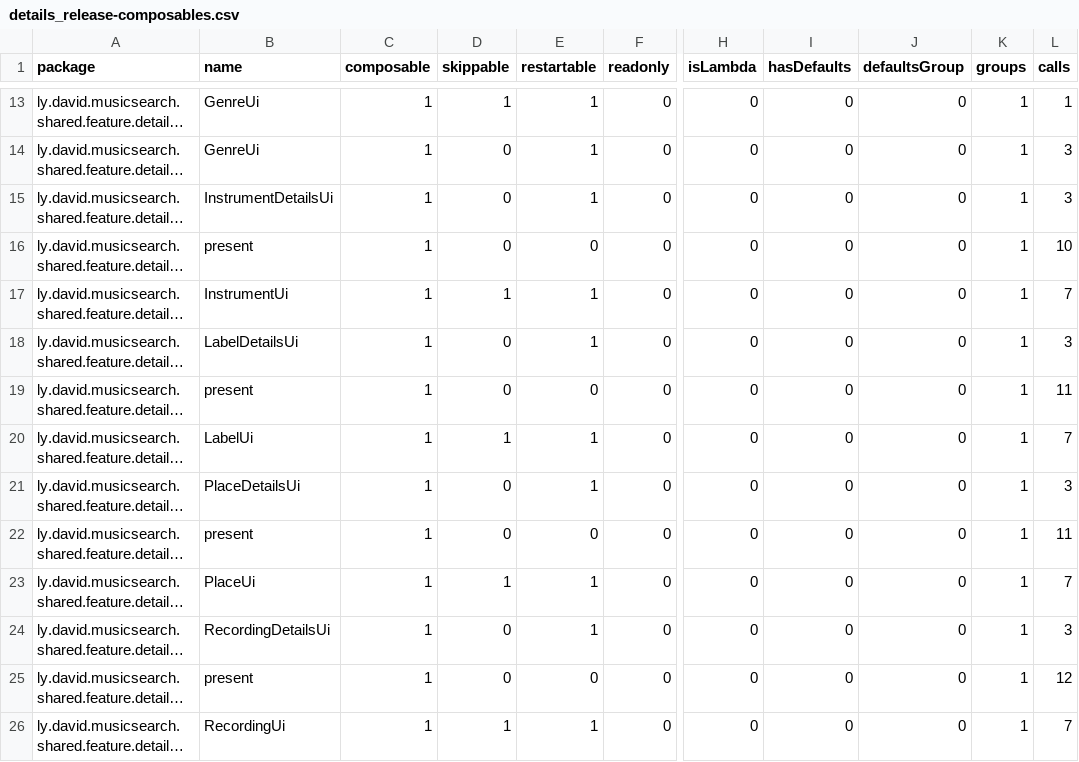
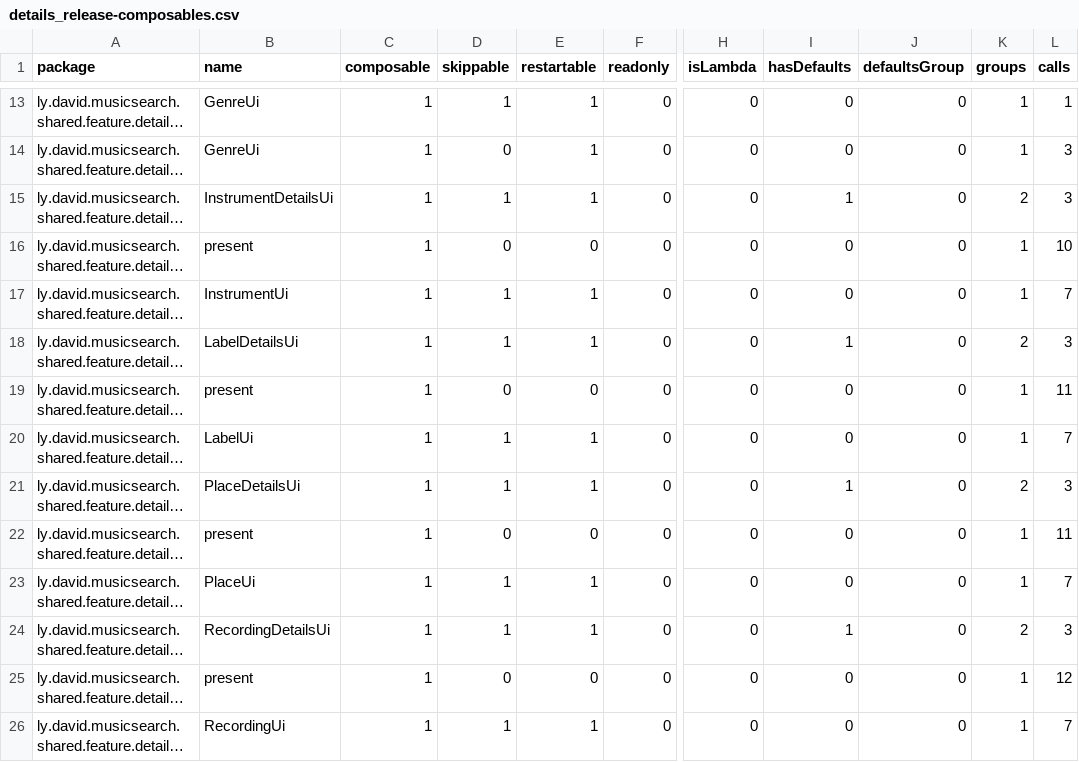
Before and after one commit to lydavid/MusicSearch, a CSV file: shared/feature/details/details_release-composables.csv, drawn as a sheet; only a part is shown, gaps mark what is left out; long unchanged cells end in …; the diff covers the shown part only; the diff names each change by its address in the sheet, - before the commit and + after, or states it on an @@ line.

```diff
--- a/shared/feature/details/details_release-composables.csv
+++ b/shared/feature/details/details_release-composables.csv
-D15 (skippable): 0
+D15 (skippable): 1
-I15 (hasDefaults): 0
+I15 (hasDefaults): 1
-K15 (groups): 1
+K15 (groups): 2
-D18 (skippable): 0
+D18 (skippable): 1
-I18 (hasDefaults): 0
+I18 (hasDefaults): 1
-K18 (groups): 1
+K18 (groups): 2
-D21 (skippable): 0
+D21 (skippable): 1
-I21 (hasDefaults): 0
+I21 (hasDefaults): 1
-K21 (groups): 1
+K21 (groups): 2
-D24 (skippable): 0
+D24 (skippable): 1
-I24 (hasDefaults): 0
+I24 (hasDefaults): 1
-K24 (groups): 1
+K24 (groups): 2
```
Also changed, not shown: 22 edited cells elsewhere in this file, android/feature/nowplaying/nowplaying_release-composables.csv, android/feature/spotify/spotify_release-composables.csv, 49 other files.
